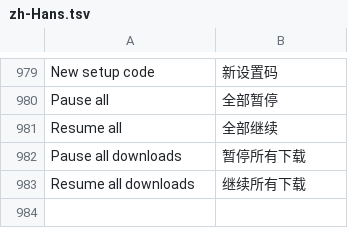
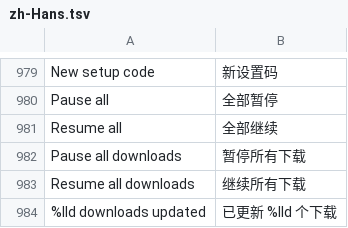
Before and after one commit to jonthomason/torrbaby, a TSV file: localization/zh-Hans.tsv, drawn as a sheet; only a part is shown, gaps mark what is left out; the diff names each change by its address in the sheet, - before the commit and + after, or states it on an @@ line.

```diff
--- a/localization/zh-Hans.tsv
+++ b/localization/zh-Hans.tsv
+row 984: %lld downloads updated | 已更新 %lld 个下载
```
Also changed, not shown: 4 other files.
